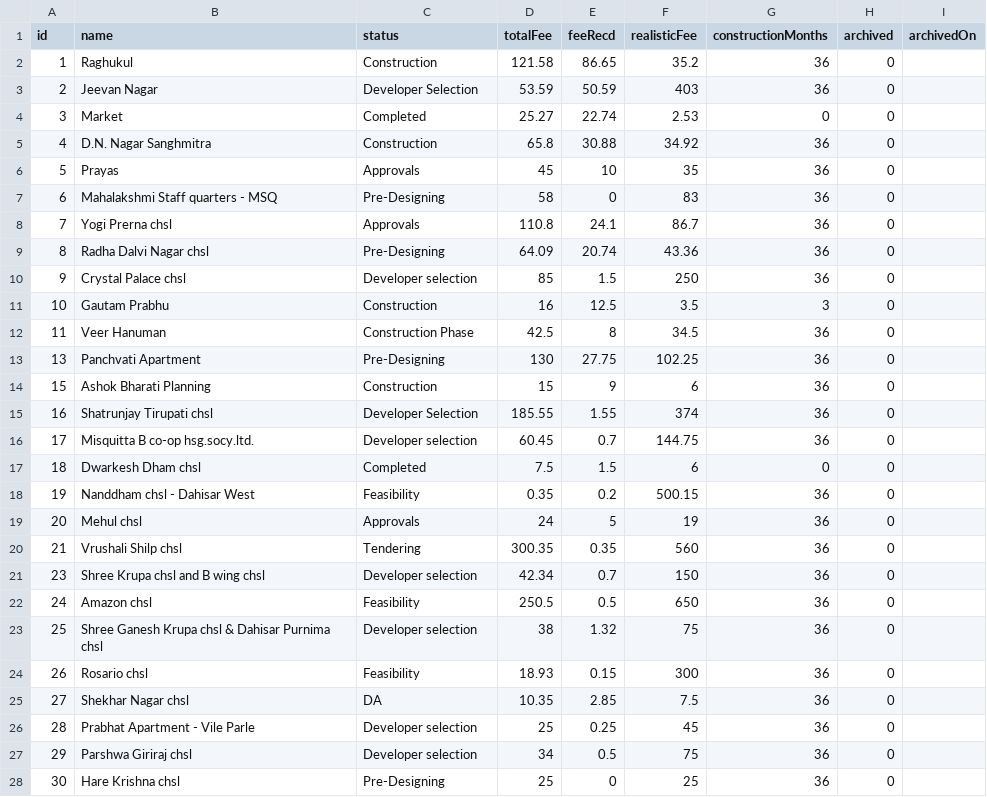
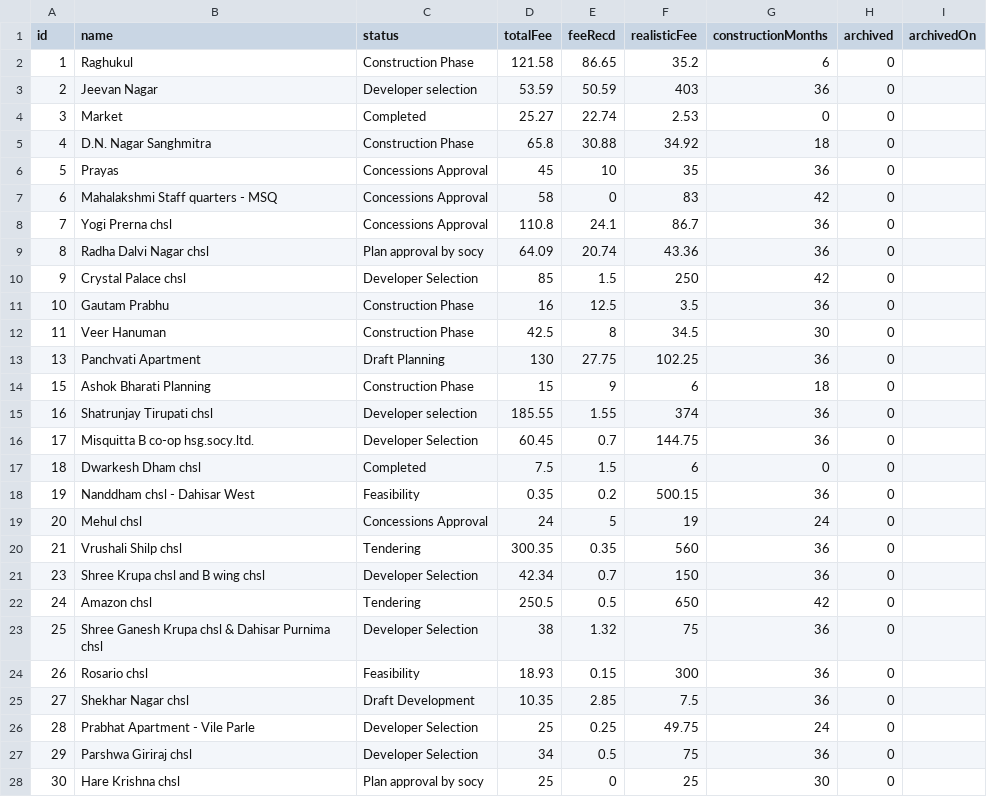
Before and after one commit to architectbharat-png/ABS-Project-Dashboard, a CSV file: projects.csv, drawn as a sheet; only a part is shown; the diff covers the shown part only.

Commit message:
Auto-sync from ABS Project Priority Dashboard

```diff
--- a/projects.csv
+++ b/projects.csv
@@ -1,28 +1,28 @@
 id,name,status,totalFee,feeRecd,realisticFee,constructionMonths,archived,archivedOn
-1,"Raghukul","Construction",121.58,86.65,35.2,36,0,
-2,"Jeevan Nagar","Developer Selection",53.59,50.59,403,36,0,
+1,"Raghukul","Construction Phase",121.58,86.65,35.2,6,0,
+2,"Jeevan Nagar","Developer selection",53.59,50.59,403,36,0,
 3,"Market","Completed",25.27,22.74,2.53,0,0,
-4,"D.N. Nagar Sanghmitra","Construction",65.8,30.88,34.92,36,0,
-5,"Prayas","Approvals",45,10,35,36,0,
-6,"Mahalakshmi Staff quarters - MSQ","Pre-Designing",58,0,83,36,0,
-7,"Yogi Prerna chsl","Approvals",110.8,24.1,86.7,36,0,
-8,"Radha Dalvi Nagar chsl","Pre-Designing",64.09,20.74,43.36,36,0,
-9,"Crystal Palace chsl","Developer selection",85,1.5,250,36,0,
-10,"Gautam Prabhu","Construction",16,12.5,3.5,3,0,
-11,"Veer Hanuman","Construction Phase",42.5,8,34.5,36,0,
-13,"Panchvati Apartment","Pre-Designing",130,27.75,102.25,36,0,
-15,"Ashok Bharati Planning","Construction",15,9,6,36,0,
-16,"Shatrunjay Tirupati chsl","Developer Selection",185.55,1.55,374,36,0,
-17,"Misquitta B co-op hsg.socy.ltd.","Developer selection",60.45,0.7,144.75,36,0,
+4,"D.N. Nagar Sanghmitra","Construction Phase",65.8,30.88,34.92,18,0,
+5,"Prayas","Concessions Approval",45,10,35,36,0,
+6,"Mahalakshmi Staff quarters - MSQ","Concessions Approval",58,0,83,42,0,
+7,"Yogi Prerna chsl","Concessions Approval",110.8,24.1,86.7,36,0,
+8,"Radha Dalvi Nagar chsl","Plan approval by socy",64.09,20.74,43.36,36,0,
+9,"Crystal Palace chsl","Developer Selection",85,1.5,250,42,0,
+10,"Gautam Prabhu","Construction Phase",16,12.5,3.5,36,0,
+11,"Veer Hanuman","Construction Phase",42.5,8,34.5,30,0,
+13,"Panchvati Apartment","Draft Planning",130,27.75,102.25,36,0,
+15,"Ashok Bharati Planning","Construction Phase",15,9,6,18,0,
+16,"Shatrunjay Tirupati chsl","Developer selection",185.55,1.55,374,36,0,
+17,"Misquitta B co-op hsg.socy.ltd.","Developer Selection",60.45,0.7,144.75,36,0,
 18,"Dwarkesh Dham chsl","Completed",7.5,1.5,6,0,0,
 19,"Nanddham chsl - Dahisar West","Feasibility",0.35,0.2,500.15,36,0,
-20,"Mehul chsl","Approvals",24,5,19,36,0,
+20,"Mehul chsl","Concessions Approval",24,5,19,24,0,
 21,"Vrushali Shilp chsl","Tendering",300.35,0.35,560,36,0,
-23,"Shree Krupa chsl and B wing chsl","Developer selection",42.34,0.7,150,36,0,
-24,"Amazon chsl","Feasibility",250.5,0.5,650,36,0,
-25,"Shree Ganesh Krupa chsl & Dahisar Purnima chsl","Developer selection",38,1.32,75,36,0,
+23,"Shree Krupa chsl and B wing chsl","Developer Selection",42.34,0.7,150,36,0,
+24,"Amazon chsl","Tendering",250.5,0.5,650,42,0,
+25,"Shree Ganesh Krupa chsl & Dahisar Purnima chsl","Developer Selection",38,1.32,75,36,0,
 26,"Rosario chsl","Feasibility",18.93,0.15,300,36,0,
-27,"Shekhar Nagar chsl","DA",10.35,2.85,7.5,36,0,
-28,"Prabhat Apartment - Vile Parle","Developer selection",25,0.25,45,36,0,
-29,"Parshwa Giriraj chsl","Developer selection",34,0.5,75,36,0,
-30,"Hare Krishna chsl","Pre-Designing",25,0,25,36,0,
+27,"Shekhar Nagar chsl","Draft Development",10.35,2.85,7.5,36,0,
+28,"Prabhat Apartment - Vile Parle","Developer Selection",25,0.25,49.75,24,0,
+29,"Parshwa Giriraj chsl","Developer Selection",34,0.5,75,36,0,
+30,"Hare Krishna chsl","Plan approval by socy",25,0,25,30,0,
```
Also changed, not shown: 4 edited cells elsewhere in this file.
